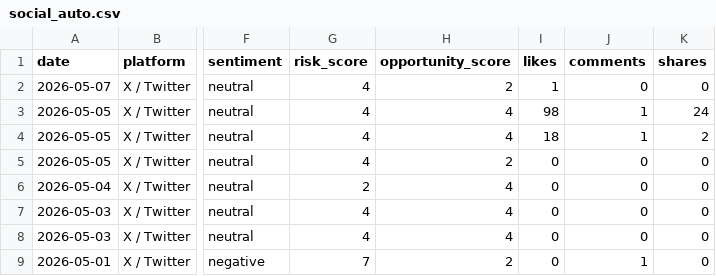
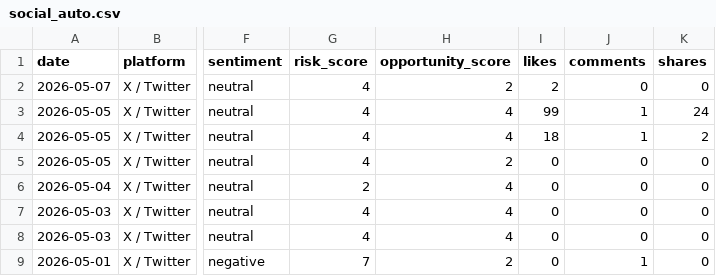
Before and after one commit to korayarhan/dijital-antalya-nabzi, a CSV file: data/auto_social/social_auto.csv, drawn as a sheet; only a part is shown, gaps mark what is left out; the diff names each change by its address in the sheet, - before the commit and + after, or states it on an @@ line.

```diff
--- a/data/auto_social/social_auto.csv
+++ b/data/auto_social/social_auto.csv
-I2 (likes): 1
+I2 (likes): 2
-I3 (likes): 98
+I3 (likes): 99
```
Also changed, not shown: data/alerts/alert_log.csv, data/archive/daily_decision_log.csv, 6 other files.
